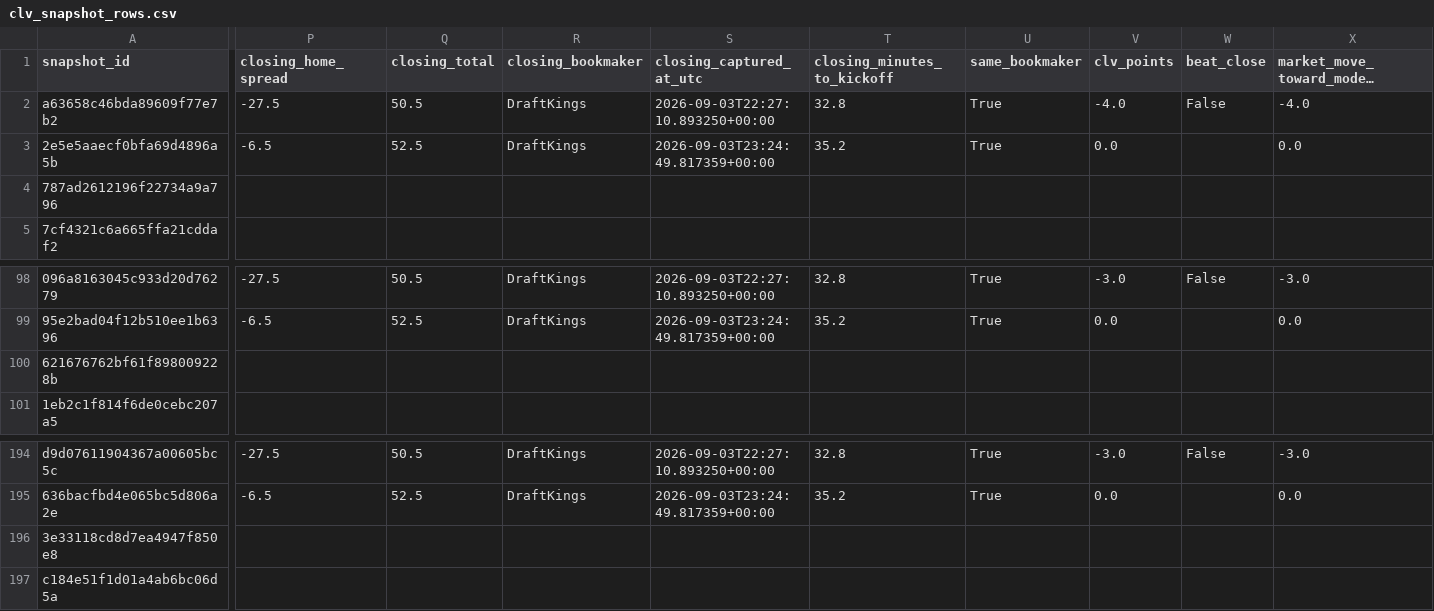
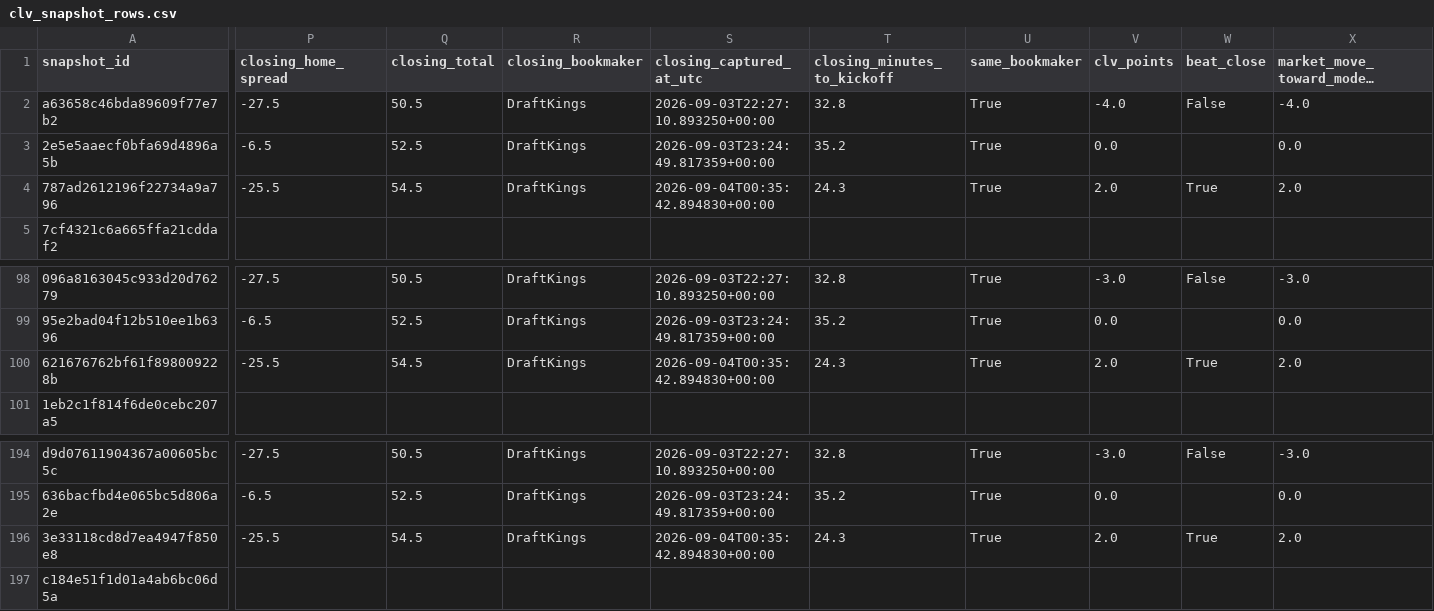
Before and after one commit to thecadeharp/cfb-analytics, a CSV file: data/reports/clv_snapshot_rows.csv, drawn as a sheet; only a part is shown, gaps mark what is left out; long unchanged cells end in …; the diff covers the shown part only; the diff names each change by its address in the sheet, - before the commit and + after, or states it on an @@ line.

```diff
--- a/data/reports/clv_snapshot_rows.csv
+++ b/data/reports/clv_snapshot_rows.csv
-P4 (closing_home_spread): (empty)
+P4 (closing_home_spread): -25.5
-Q4 (closing_total): (empty)
+Q4 (closing_total): 54.5
-R4 (closing_bookmaker): (empty)
+R4 (closing_bookmaker): DraftKings
-S4 (closing_captured_at_utc): (empty)
+S4 (closing_captured_at_utc): 2026-09-04T00:35:42.894830+00:00
-T4 (closing_minutes_to_kickoff): (empty)
+T4 (closing_minutes_to_kickoff): 24.3
-U4 (same_bookmaker): (empty)
+U4 (same_bookmaker): True
-V4 (clv_points): (empty)
+V4 (clv_points): 2.0
-W4 (beat_close): (empty)
+W4 (beat_close): True
-X4 (market_move_toward_model_points): (empty)
+X4 (market_move_toward_model_points): 2.0
-P100 (closing_home_spread): (empty)
+P100 (closing_home_spread): -25.5
-Q100 (closing_total): (empty)
+Q100 (closing_total): 54.5
-R100 (closing_bookmaker): (empty)
+R100 (closing_bookmaker): DraftKings
-S100 (closing_captured_at_utc): (empty)
+S100 (closing_captured_at_utc): 2026-09-04T00:35:42.894830+00:00
-T100 (closing_minutes_to_kickoff): (empty)
+T100 (closing_minutes_to_kickoff): 24.3
-U100 (same_bookmaker): (empty)
+U100 (same_bookmaker): True
-V100 (clv_points): (empty)
+V100 (clv_points): 2.0
-W100 (beat_close): (empty)
+W100 (beat_close): True
-X100 (market_move_toward_model_points): (empty)
+X100 (market_move_toward_model_points): 2.0
-P196 (closing_home_spread): (empty)
+P196 (closing_home_spread): -25.5
-Q196 (closing_total): (empty)
+Q196 (closing_total): 54.5
-R196 (closing_bookmaker): (empty)
+R196 (closing_bookmaker): DraftKings
-S196 (closing_captured_at_utc): (empty)
+S196 (closing_captured_at_utc): 2026-09-04T00:35:42.894830+00:00
-T196 (closing_minutes_to_kickoff): (empty)
+T196 (closing_minutes_to_kickoff): 24.3
-U196 (same_bookmaker): (empty)
+U196 (same_bookmaker): True
-V196 (clv_points): (empty)
+V196 (clv_points): 2.0
-W196 (beat_close): (empty)
+W196 (beat_close): True
-X196 (market_move_toward_model_points): (empty)
+X196 (market_move_toward_model_points): 2.0
```
Also changed, not shown: 61 edited cells elsewhere in this file, 5 other files.
